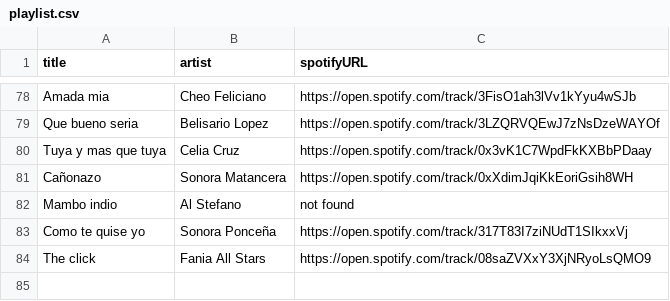
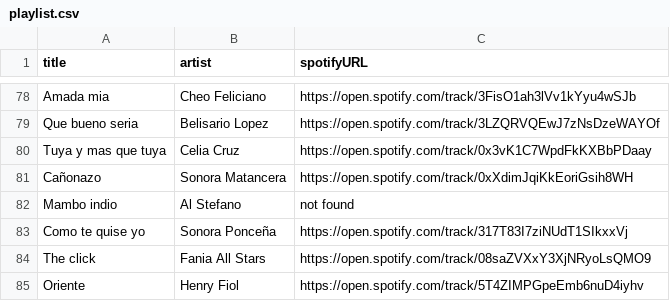
Before and after one commit to albertollamaso/best-salsa-brava-playlist, a CSV file: playlist.csv, drawn as a sheet; only a part is shown, gaps mark what is left out; the diff names each change by its address in the sheet, - before the commit and + after, or states it on an @@ line.

```diff
--- a/playlist.csv
+++ b/playlist.csv
+row 85: Oriente | Henry Fiol | https://open.spotify.com/track/5T4ZIMPGpeEmb6nuD4iyhv
```
Also changed, not shown: 1 other file.
